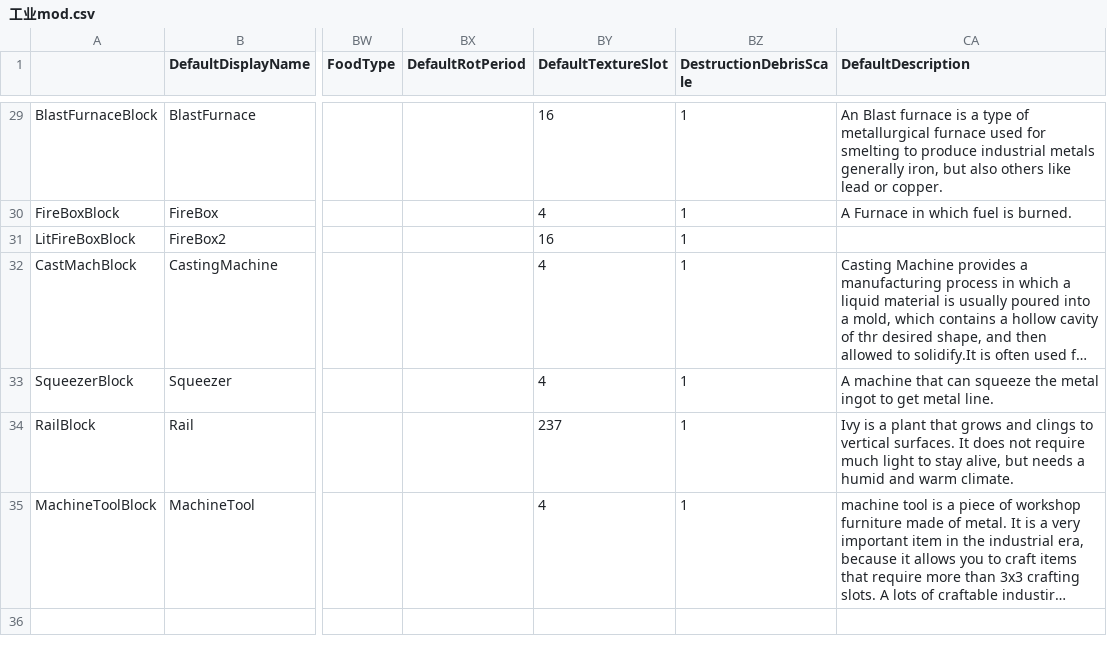
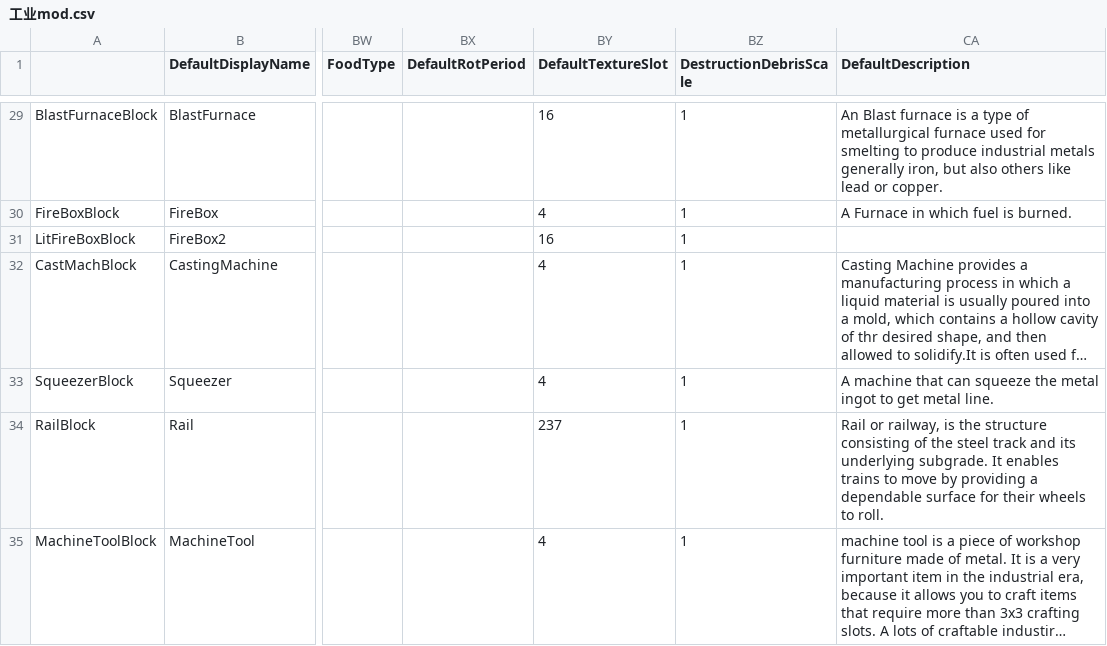
Before and after one commit to Lixue9jiu/SCIE, a CSV file: 工业mod.csv, drawn as a sheet; only a part is shown, gaps mark what is left out; long unchanged cells end in …; the diff names each change by its address in the sheet, - before the commit and + after, or states it on an @@ line.

Commit message:
steel cloth

```diff
--- a/工业mod.csv
+++ b/工业mod.csv
-CA34 (DefaultDescription): Ivy is a plant that grows and clings to vertical surfaces. It does not require much light to stay alive, but needs a humid and warm climate.
+CA34 (DefaultDescription): Rail or railway, is the structure consisting of the steel track and its underlying subgrade. It enables trains to move by providing a dependable surface for their wheels to roll.
```
Also changed, not shown: 7 other files.
